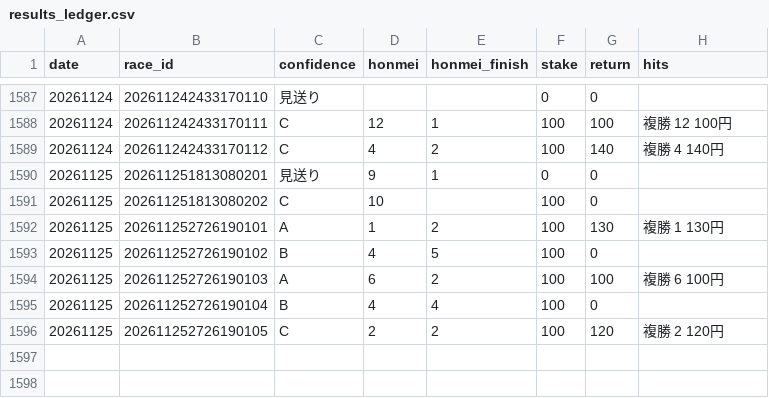
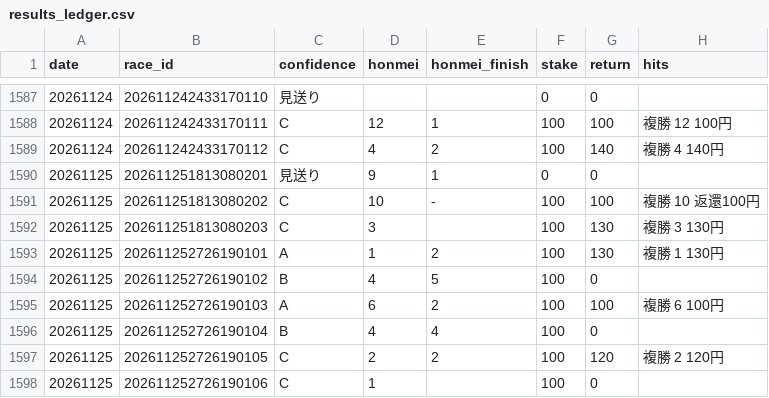
Before and after one commit to bunbunbunzai/keiba-ai, a CSV file: results_ledger.csv, drawn as a sheet; only a part is shown, gaps mark what is left out.

```diff
--- a/results_ledger.csv
+++ b/results_ledger.csv
@@ -1590,3 +1590,4 @@ date,race_id,confidence,honmei,honmei_finish,stake,return,hits
 20261125,202611251813080201,見送り,9,1,0,0,
-20261125,202611251813080202,C,10,,100,0,
+20261125,202611251813080202,C,10,-,100,100,複勝 10 返還100円
+20261125,202611251813080203,C,3,,100,130,複勝 3 130円
 20261125,202611252726190101,A,1,2,100,130,複勝 1 130円
@@ -1596 +1597,2 @@ date,race_id,confidence,honmei,honmei_finish,stake,return,hits
 20261125,202611252726190105,C,2,2,100,120,複勝 2 120円
+20261125,202611252726190106,C,1,,100,0,
```
Also changed, not shown: 13 other files.
